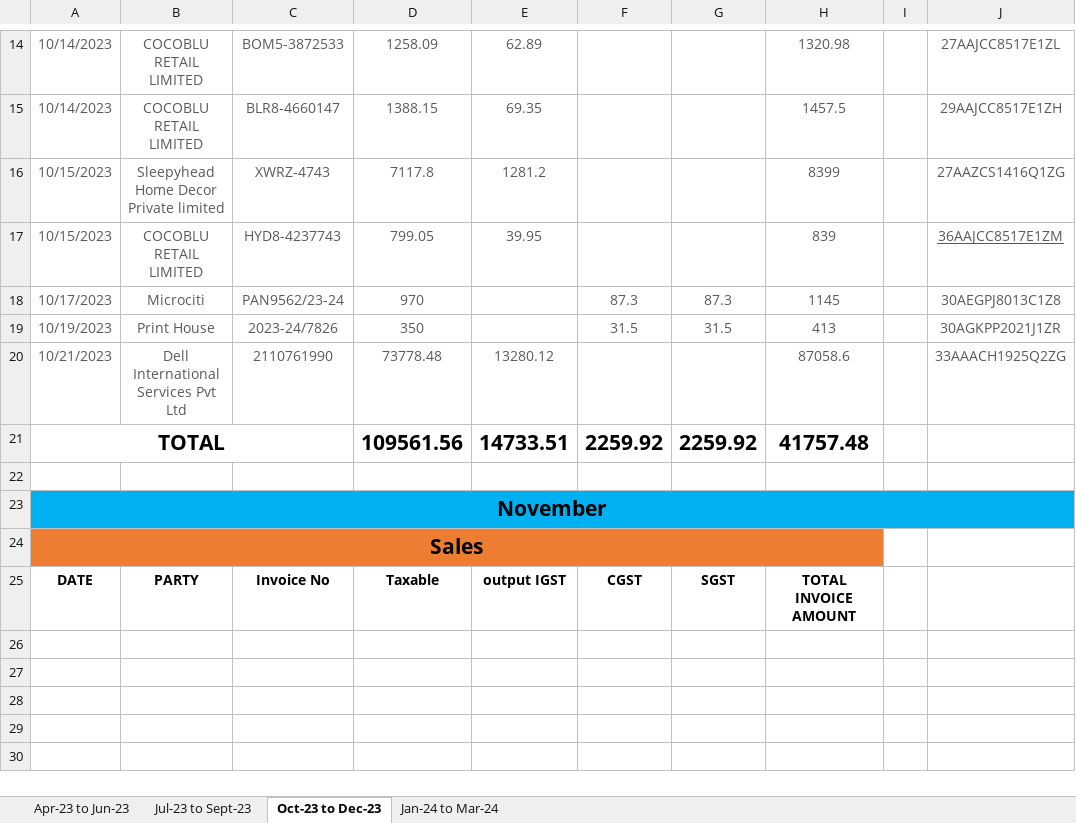
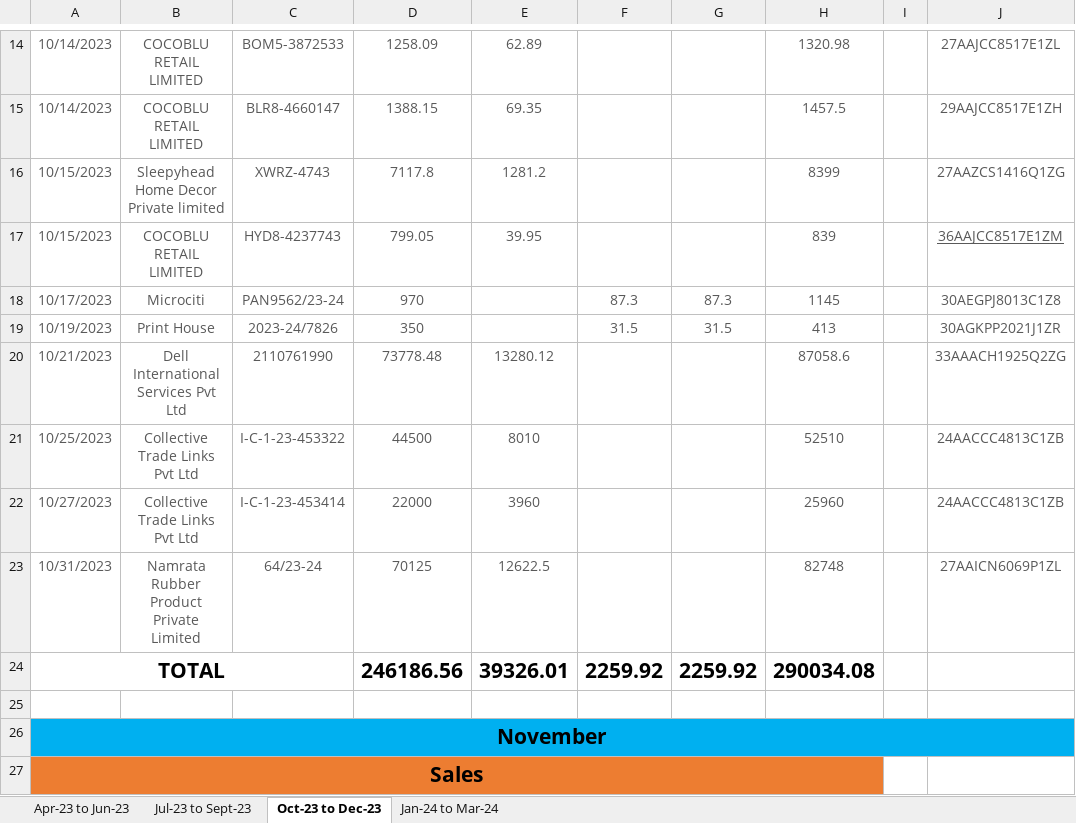
Before and after one commit to JPTechatronics/J-P-Techatronics-2023-2024, an Excel workbook: GST/Copy of GST.xlsx, sheet Oct-23 to Dec-23, drawn as a sheet; only a part is shown, gaps mark what is left out; the shorter side is filled out with more unchanged rows; values as stored, in another font and other column widths than the file's, no borders; addresses are those after the commit; the diff names each change by its address in the sheet, - before the commit and + after, or states it on an @@ line.

Commit message:
Add files via upload

```diff
--- a/GST/Copy of GST.xlsx (sheet Oct-23 to Dec-23)
+++ b/GST/Copy of GST.xlsx (sheet Oct-23 to Dec-23)
+row 21: 10/25/2023 | Collective Trade Links Pvt Ltd | I-C-1-23-453322 | 44500 | 8010 |  |  | 52510 |  | 24AACCC4813C1ZB
+row 22: 10/27/2023 | Collective Trade Links Pvt Ltd | I-C-1-23-453414 | 22000 | 3960 |  |  | 25960 |  | 24AACCC4813C1ZB
+row 23: 10/31/2023 | Namrata Rubber Product Private Limited | 64/23-24 | 70125 | 12622.5 |  |  | 82748 |  | 27AAICN6069P1ZL
-D24: 109561.56
+D24: 246186.56
-E24: 14733.51
+E24: 39326.01
-H24: 41757.48
+H24: 290034.08
```
Also changed, not shown: formulas that keep their value.
